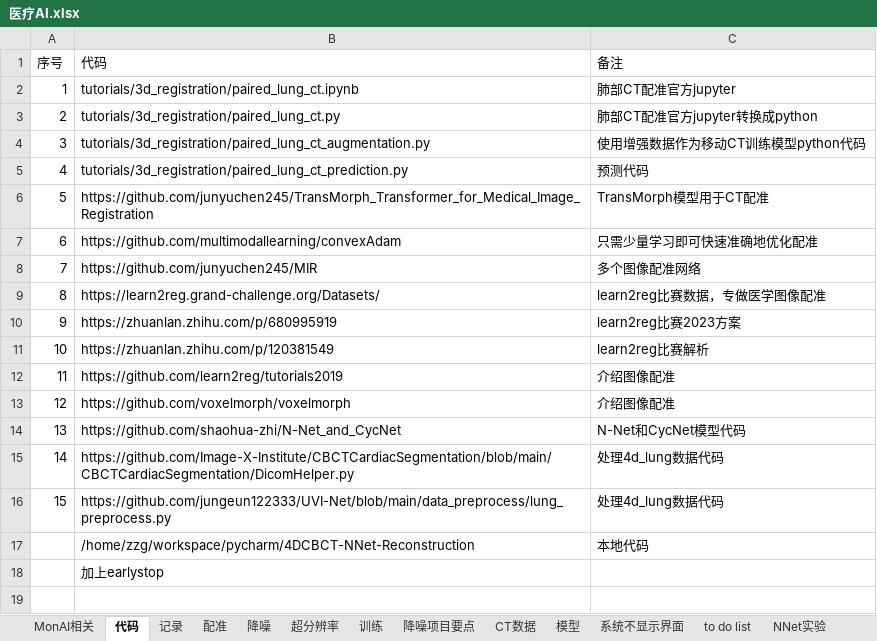
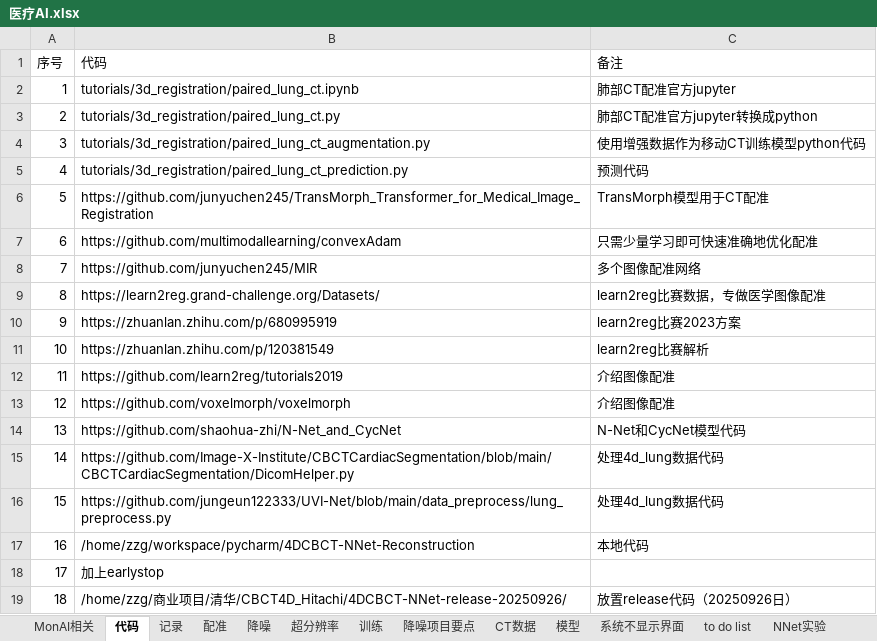
Before and after one commit to guijuzhejiang/4DCBCT-NNet-Reconstruction, an Excel workbook: 医疗AI.xlsx, sheet 代码, drawn as a sheet; values as stored, in another font and other column widths than the file's, no borders; the diff names each change by its address in the sheet, - before the commit and + after, or states it on an @@ line.

```diff
--- a/医疗AI.xlsx (sheet 代码)
+++ b/医疗AI.xlsx (sheet 代码)
@@ column A (序号) renumbered between rows 17 and 18 @@
+row 19: 18 | /home/zzg/商业项目/清华/CBCT4D_Hitachi/4DCBCT-NNet-release-20250926/ | 放置release代码（20250926日）
```
Also changed, not shown: sheet NNet实验(Hitachi), 3 other files.
